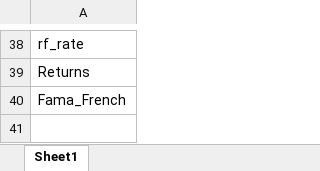
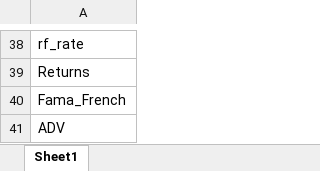
Before and after one commit to pavandonthireddy/engine_v2, an Excel workbook: Variable_list.xlsx, sheet Sheet1, drawn as a sheet; only a part is shown, gaps mark what is left out; values as stored, in another font and other column widths than the file's, no borders; the diff names each change by its address in the sheet, - before the commit and + after, or states it on an @@ line.

```diff
--- a/Variable_list.xlsx (sheet Sheet1)
+++ b/Variable_list.xlsx (sheet Sheet1)
+row 41: ADV
```
Also changed, not shown: 6 other files.
